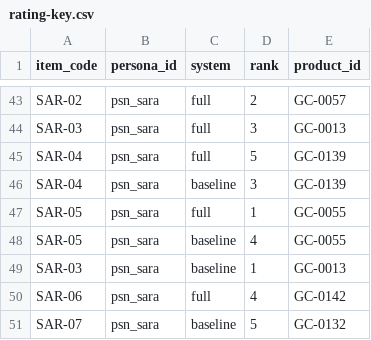
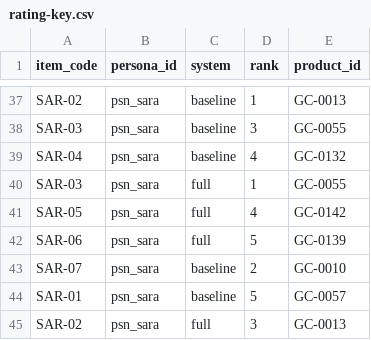
Before and after one commit to kamarbdair/GiftCompass, a CSV file: data/evaluation/rating-key.csv, drawn as a sheet; only a part is shown, gaps mark what is left out; removed rows and columns are numbered as before the commit, all else as after; the diff covers the shown part only; the diff names each change by its address in the sheet, - before the commit and + after, or states it on an @@ line.

```diff
--- a/data/evaluation/rating-key.csv
+++ b/data/evaluation/rating-key.csv
-C37:C38 (system): full
+C37:C38 (system): baseline
-D37 (rank): 2
+D37 (rank): 1
-E37 (product_id): GC-0057
+E37 (product_id): GC-0013
-E38 (product_id): GC-0013
+E38 (product_id): GC-0055
-row 45: SAR-04 | psn_sara | full | 5 | GC-0139
-D39 (rank): 3
+D39 (rank): 4
-E39 (product_id): GC-0139
+E39 (product_id): GC-0132
-A40 (item_code): SAR-05
+A40 (item_code): SAR-03
-C41 (system): baseline
+C41 (system): full
-E41 (product_id): GC-0055
+E41 (product_id): GC-0142
-row 49: SAR-03 | psn_sara | baseline | 1 | GC-0013
-D42 (rank): 4
+D42 (rank): 5
-E42 (product_id): GC-0142
+E42 (product_id): GC-0139
-D43 (rank): 5
+D43 (rank): 2
-E43 (product_id): GC-0132
+E43 (product_id): GC-0010
+row 44: SAR-01 | psn_sara | baseline | 5 | GC-0057
+row 45: SAR-02 | psn_sara | full | 3 | GC-0013
```
Also changed, not shown: 4 added rows, 10 removed rows and 48 edited cells elsewhere in this file, data/evaluation/objective-metrics.csv, data/evaluation/rating-sheet.csv, 10 other files.
